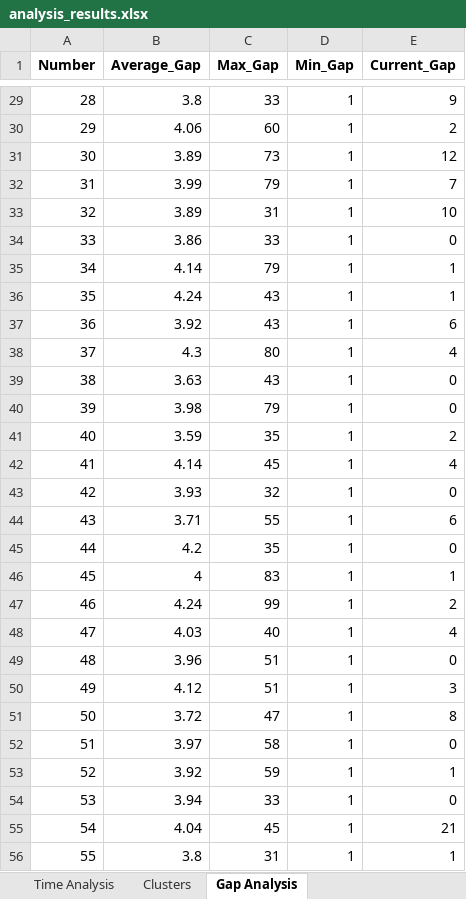
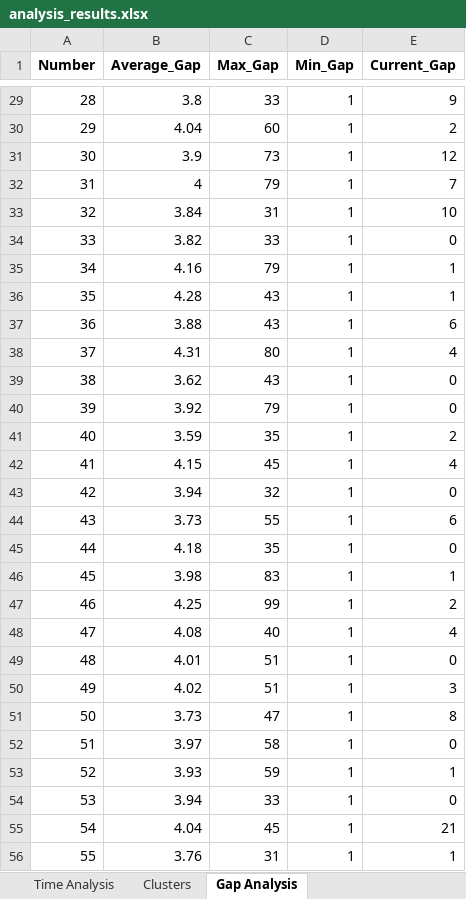
Before and after one commit to Mihai-Edward/LaptopMunca, an Excel workbook: analysis_results.xlsx, sheet Gap Analysis, drawn as a sheet; only a part is shown, gaps mark what is left out; values as stored, in another font and other column widths than the file's, no borders; the diff covers the shown part only; the diff names each change by its address in the sheet, - before the commit and + after, or states it on an @@ line.

```diff
--- a/analysis_results.xlsx (sheet Gap Analysis)
+++ b/analysis_results.xlsx (sheet Gap Analysis)
-B30 (Average_Gap): 4.06
+B30 (Average_Gap): 4.04
-B31 (Average_Gap): 3.89
+B31 (Average_Gap): 3.9
-B32 (Average_Gap): 3.99
+B32 (Average_Gap): 4
-B33 (Average_Gap): 3.89
+B33 (Average_Gap): 3.84
-B34 (Average_Gap): 3.86
+B34 (Average_Gap): 3.82
-B35 (Average_Gap): 4.14
+B35 (Average_Gap): 4.16
-B36 (Average_Gap): 4.24
+B36 (Average_Gap): 4.28
-B37 (Average_Gap): 3.92
+B37 (Average_Gap): 3.88
-B38 (Average_Gap): 4.3
+B38 (Average_Gap): 4.31
-B39 (Average_Gap): 3.63
+B39 (Average_Gap): 3.62
-B40 (Average_Gap): 3.98
+B40 (Average_Gap): 3.92
-B42 (Average_Gap): 4.14
+B42 (Average_Gap): 4.15
-B43 (Average_Gap): 3.93
+B43 (Average_Gap): 3.94
-B44 (Average_Gap): 3.71
+B44 (Average_Gap): 3.73
-B45 (Average_Gap): 4.2
+B45 (Average_Gap): 4.18
-B46 (Average_Gap): 4
+B46 (Average_Gap): 3.98
-B47 (Average_Gap): 4.24
+B47 (Average_Gap): 4.25
-B48 (Average_Gap): 4.03
+B48 (Average_Gap): 4.08
-B49 (Average_Gap): 3.96
+B49 (Average_Gap): 4.01
-B50 (Average_Gap): 4.12
+B50 (Average_Gap): 4.02
-B51 (Average_Gap): 3.72
+B51 (Average_Gap): 3.73
-B53 (Average_Gap): 3.92
+B53 (Average_Gap): 3.93
-B56 (Average_Gap): 3.8
+B56 (Average_Gap): 3.76
```
Also changed, not shown: 52 edited cells elsewhere in this sheet, sheet Skip Patterns, sheet Significance Tests, sheet Sequence Patterns, sheet Frequency, sheet Clusters, sheet Time Analysis, 16 more sheets, other sheet tabs.
